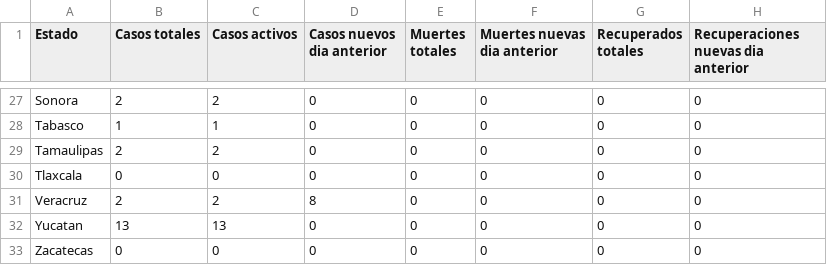
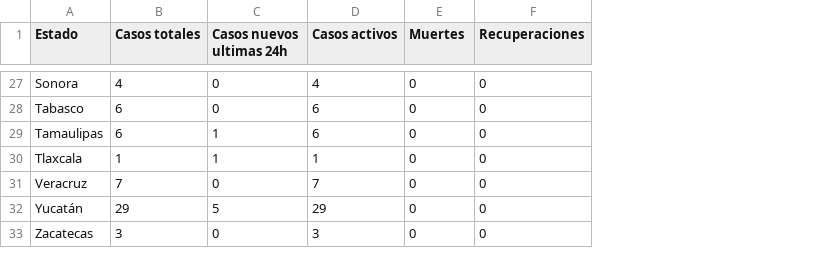
Before and after one commit to LeonardoCastro/COVID-20, a CSV file: assets/estados_hoy.csv, drawn as a sheet; only a part is shown, gaps mark what is left out; removed rows and columns are numbered as before the commit, all else as after; the diff covers the shown part only; the diff names each change by its address in the sheet, - before the commit and + after, or states it on an @@ line.

Commit message:
Updated estados_hoy to March 25

```diff
--- a/assets/estados_hoy.csv
+++ b/assets/estados_hoy.csv
+column C (Casos nuevos ultimas 24h), rows 27-33: 0 | 0 | 1 | 1 | 0 | 5 | 0
-column D (Casos nuevos dia anterior), rows 27-33: 0 | 0 | 0 | 0 | 8 | 0 | 0
-column G (Recuperados totales), rows 27-33: all 0
-column H, row 1: Recuperaciones nuevas dia anterior; rows 27-33: all 0
-E1: Muertes totales
+E1: Muertes
-F1: Muertes nuevas dia anterior
+F1: Recuperaciones
-B27 (Casos totales): 2
+B27 (Casos totales): 4
-D27 (Casos activos): 2
+D27 (Casos activos): 4
-B28 (Casos totales): 1
+B28 (Casos totales): 6
-D28 (Casos activos): 1
+D28 (Casos activos): 6
-B29 (Casos totales): 2
+B29 (Casos totales): 6
-D29 (Casos activos): 2
+D29 (Casos activos): 6
-B30 (Casos totales): 0
+B30 (Casos totales): 1
-D30 (Casos activos): 0
+D30 (Casos activos): 1
-B31 (Casos totales): 2
+B31 (Casos totales): 7
-D31 (Casos activos): 2
+D31 (Casos activos): 7
-A32 (Estado): Yucatan
+A32 (Estado): Yucatán
-B32 (Casos totales): 13
+B32 (Casos totales): 29
-D32 (Casos activos): 13
+D32 (Casos activos): 29
-B33 (Casos totales): 0
+B33 (Casos totales): 3
-D33 (Casos activos): 0
+D33 (Casos activos): 3
```
Also changed, not shown: 3 added rows, 3 removed rows and 52 edited cells elsewhere in this file, 5 other files.
